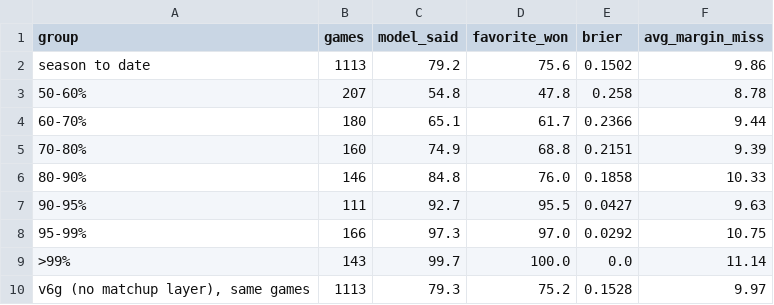
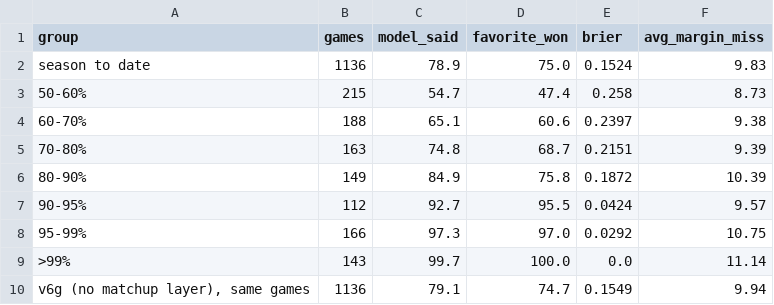
Before and after one commit to kevinlpate/cbb-ratings, a CSV file: data/tracker.csv, drawn as a sheet.

```diff
--- a/data/tracker.csv
+++ b/data/tracker.csv
@@ -1,10 +1,10 @@
 group,games,model_said,favorite_won,brier,avg_margin_miss
-season to date,1113,79.2,75.6,0.1502,9.86
-50-60%,207,54.8,47.8,0.258,8.78
-60-70%,180,65.1,61.7,0.2366,9.44
-70-80%,160,74.9,68.8,0.2151,9.39
-80-90%,146,84.8,76.0,0.1858,10.33
-90-95%,111,92.7,95.5,0.0427,9.63
+season to date,1136,78.9,75.0,0.1524,9.83
+50-60%,215,54.7,47.4,0.258,8.73
+60-70%,188,65.1,60.6,0.2397,9.38
+70-80%,163,74.8,68.7,0.2151,9.39
+80-90%,149,84.9,75.8,0.1872,10.39
+90-95%,112,92.7,95.5,0.0424,9.57
 95-99%,166,97.3,97.0,0.0292,10.75
 >99%,143,99.7,100.0,0.0,11.14
-"v6g (no matchup layer), same games",1113,79.3,75.2,0.1528,9.97
+"v6g (no matchup layer), same games",1136,79.1,74.7,0.1549,9.94
```
Also changed, not shown: data/current.csv, data/next7.csv, 7 other files.
